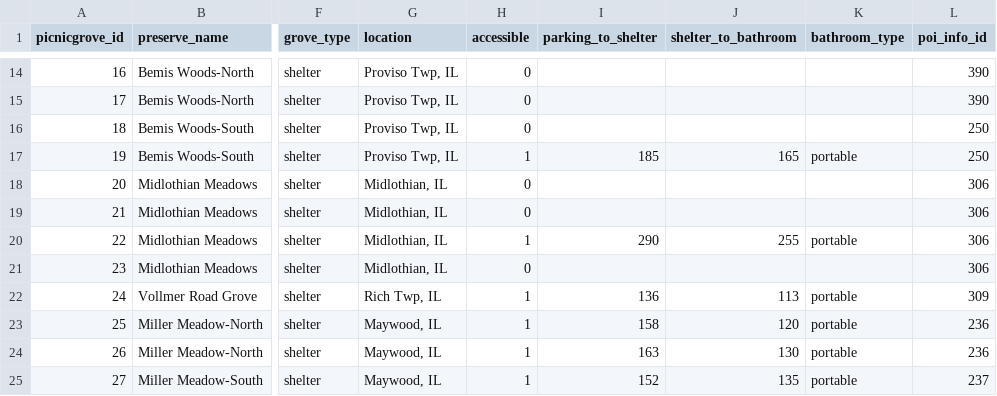
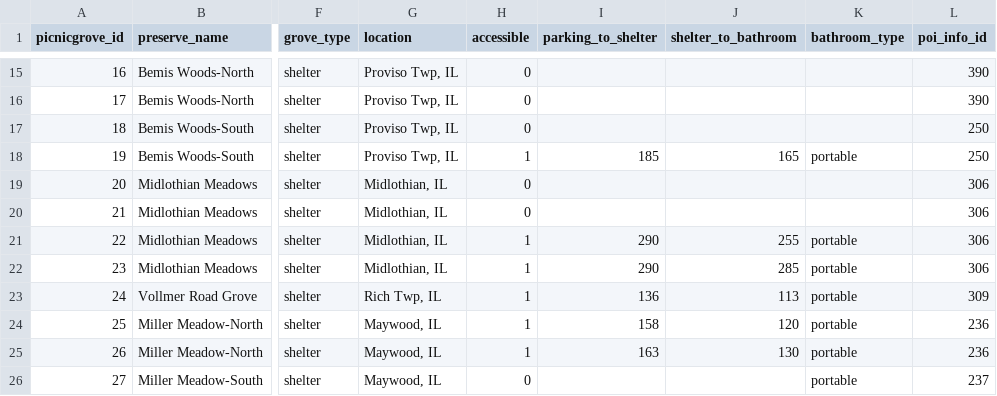
Before and after one commit to fpdcc/webmap_data_updates, a CSV file: map data/picnicgroves.csv, drawn as a sheet; only a part is shown, gaps mark what is left out; addresses are those after the commit; the diff covers the shown part only; the diff names each change by its address in the sheet, - before the commit and + after, or states it on an @@ line.

```diff
--- a/map data/picnicgroves.csv
+++ b/map data/picnicgroves.csv
-H22 (accessible): 0
+H22 (accessible): 1
-I22 (parking_to_shelter): (empty)
+I22 (parking_to_shelter): 290
-J22 (shelter_to_bathroom): (empty)
+J22 (shelter_to_bathroom): 285
-K22 (bathroom_type): (empty)
+K22 (bathroom_type): portable
-H26 (accessible): 1
+H26 (accessible): 0
-I26 (parking_to_shelter): 152
+I26 (parking_to_shelter): (empty)
-J26 (shelter_to_bathroom): 135
+J26 (shelter_to_bathroom): (empty)
```
Also changed, not shown: 1 added row and 46 edited cells elsewhere in this file, map data/poi_desc.csv, map data/points_of_interest.csv, 1 other file.
